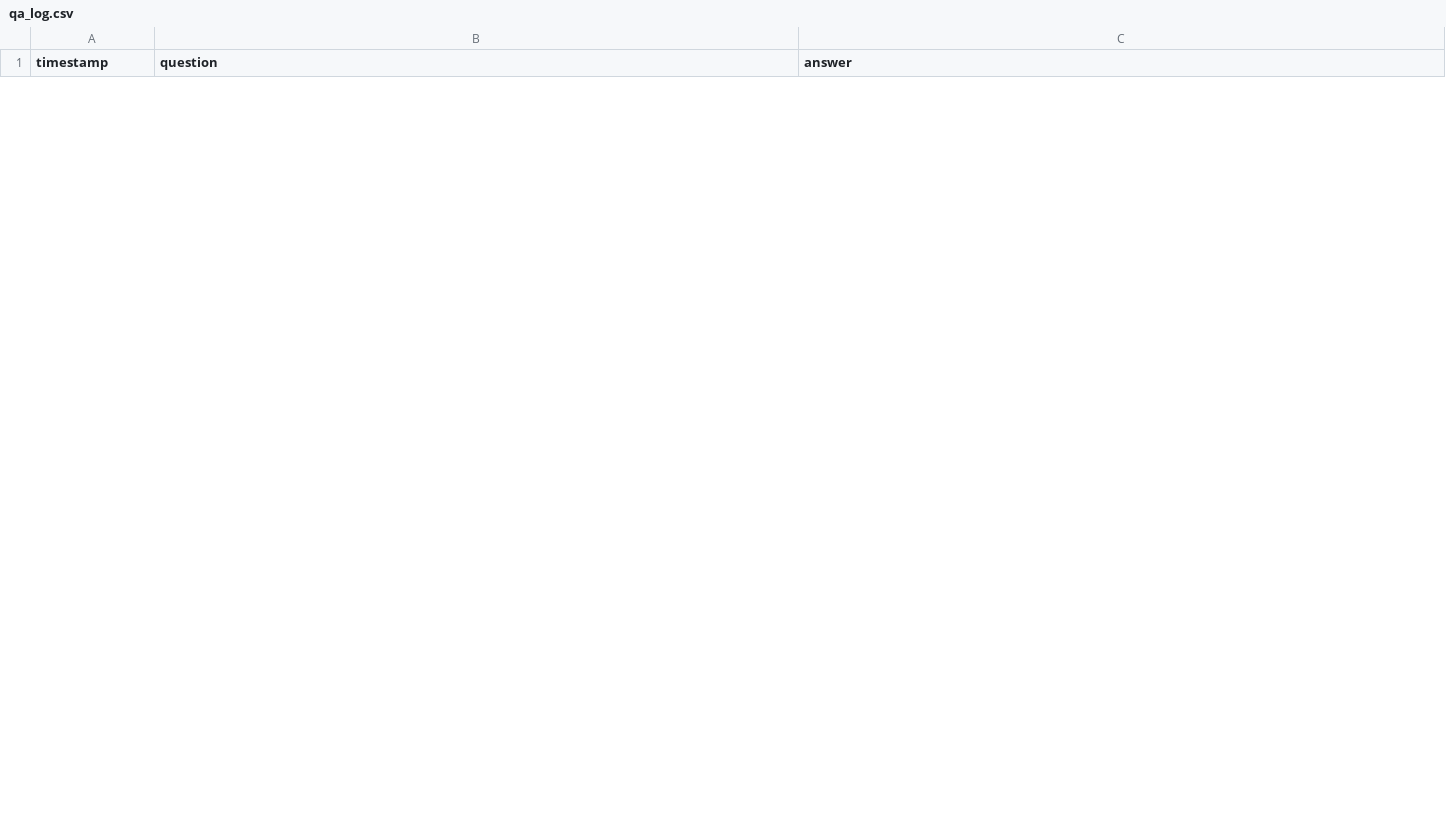
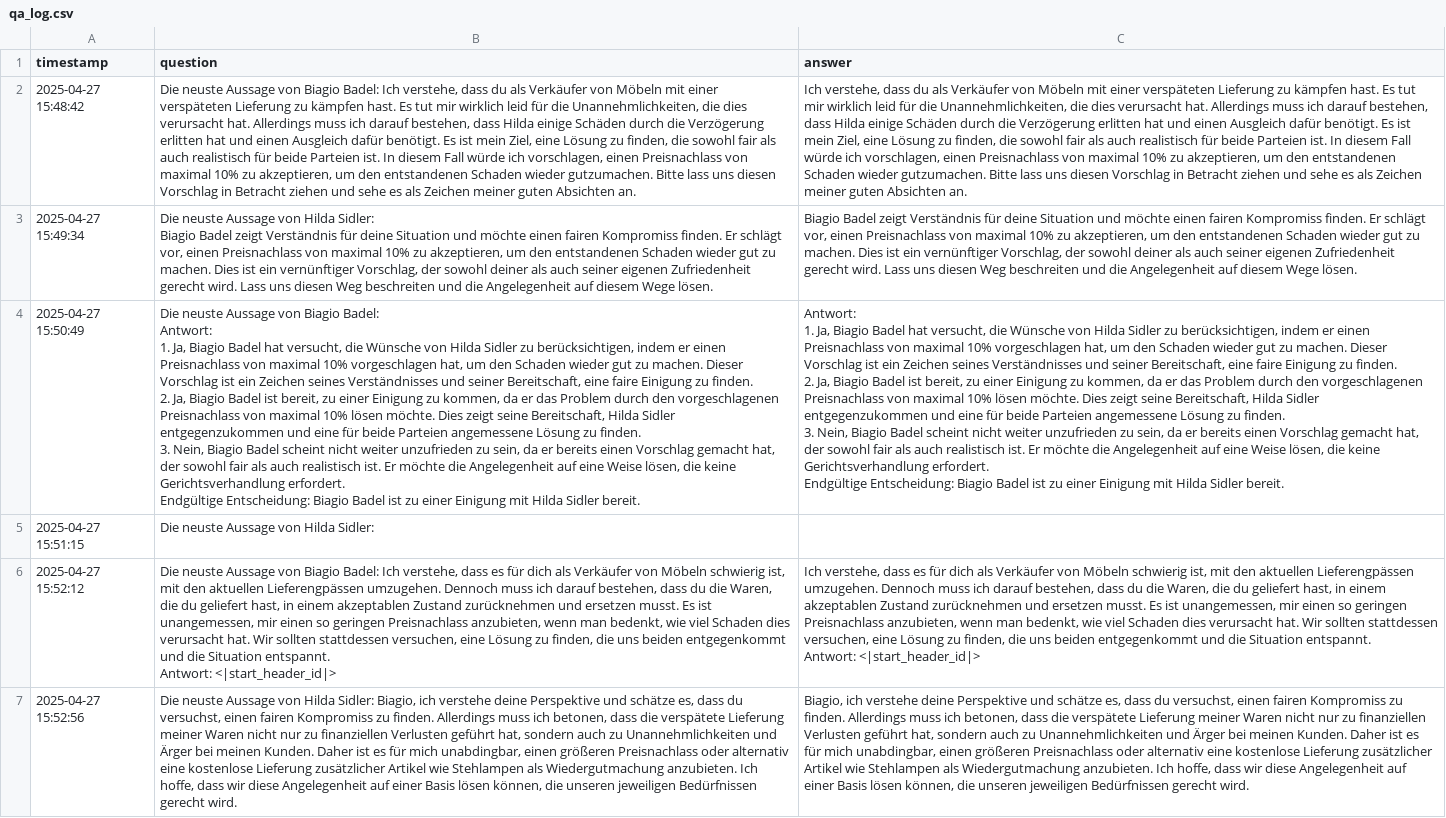
Before and after one commit to gelpkmar/dispute-machine, a CSV file: local_chat_history/qa_log.csv, drawn as a sheet; only a part is shown; ↵ is a line break in a cell; the diff covers the shown part only; the diff names each change by its address in the sheet, - before the commit and + after, or states it on an @@ line.

```diff
--- a/local_chat_history/qa_log.csv
+++ b/local_chat_history/qa_log.csv
+row 2: 2025-04-27 15:48:42 | Die neuste Aussage von Biagio Badel: Ich verstehe, dass du als Verkäufer von Möbeln mit einer verspäteten Lieferung zu kämpfen hast. Es tut mir wirklich leid für die Unannehmlichkeiten, die dies verursacht hat. Allerdings muss ich darauf bestehen, dass Hilda einige Schäden durch die Verzögerung erlitten hat und einen Ausgleich dafür benötigt. Es ist mein Ziel, eine Lösung zu finden, die sowohl fair als auch realistisch für beide Parteien ist. In diesem Fall würde ich vorschlagen, einen Preisnachlass von maximal 10% zu akzeptieren, um den entstandenen Schaden wieder gutzumachen. Bitte lass uns diesen Vorschlag in Betracht ziehen und sehe es als Zeichen meiner guten Absichten an. | Ich verstehe, dass du als Verkäufer von Möbeln mit einer verspäteten Lieferung zu kämpfen hast. Es tut mir wirklich leid für die Unannehmlichkeiten, die dies verursacht hat. Allerdings muss ich darauf bestehen, dass Hilda einige Schäden durch die Verzögerung erlitten hat und einen Ausgleich dafür benötigt. Es ist mein Ziel, eine Lösung zu finden, die sowohl fair als auch realistisch für beide Parteien ist. In diesem Fall würde ich vorschlagen, einen Preisnachlass von maximal 10% zu akzeptieren, um den entstandenen Schaden wieder gutzumachen. Bitte lass uns diesen Vorschlag in Betracht ziehen und sehe es als Zeichen meiner guten Absichten an.
+row 3: 2025-04-27 15:49:34 | Die neuste Aussage von Hilda Sidler: ↵ Biagio Badel zeigt Verständnis für deine Situation und möchte einen fairen Kompromiss finden. Er schlägt vor, einen Preisnachlass von maximal 10% zu akzeptieren, um den entstandenen Schaden wieder gut zu machen. Dies ist ein vernünftiger Vorschlag, der sowohl deiner als auch seiner eigenen Zufriedenheit gerecht wird. Lass uns diesen Weg beschreiten und die Angelegenheit auf diesem Wege lösen. | Biagio Badel zeigt Verständnis für deine Situation und möchte einen fairen Kompromiss finden. Er schlägt vor, einen Preisnachlass von maximal 10% zu akzeptieren, um den entstandenen Schaden wieder gut zu machen. Dies ist ein vernünftiger Vorschlag, der sowohl deiner als auch seiner eigenen Zufriedenheit gerecht wird. Lass uns diesen Weg beschreiten und die Angelegenheit auf diesem Wege lösen.
+row 4: 2025-04-27 15:50:49 | Die neuste Aussage von Biagio Badel: ↵ Antwort: ↵ 1. Ja, Biagio Badel hat versucht, die Wünsche von Hilda Sidler zu berücksichtigen, indem er einen Preisnachlass von maximal 10% vorgeschlagen hat, um den Schaden wieder gut zu machen. Dieser Vorschlag ist ein Zeichen seines Verständnisses und seiner Bereitschaft, eine faire Einigung zu finden. ↵ 2. Ja, Biagio Badel ist bereit, zu einer Einigung zu kommen, da er das Problem durch den vorgeschlagenen Preisnachlass von maximal 10% lösen möchte. Dies zeigt seine Bereitschaft, Hilda Sidler entgegenzukommen und eine für beide Parteien angemessene Lösung zu finden. ↵ 3. Nein, Biagio Badel scheint nicht weiter unzufrieden zu sein, da er bereits einen Vorschlag gemacht hat, der sowohl fair als auch realistisch ist. Er möchte die Angelegenheit auf eine Weise lösen, die keine Gerichtsverhandlung erfordert. ↵ Endgültige Entscheidung: Biagio Badel ist zu einer Einigung mit Hilda Sidler bereit. | Antwort: ↵ 1. Ja, Biagio Badel hat versucht, die Wünsche von Hilda Sidler zu berücksichtigen, indem er einen Preisnachlass von maximal 10% vorgeschlagen hat, um den Schaden wieder gut zu machen. Dieser Vorschlag ist ein Zeichen seines Verständnisses und seiner Bereitschaft, eine faire Einigung zu finden. ↵ 2. Ja, Biagio Badel ist bereit, zu einer Einigung zu kommen, da er das Problem durch den vorgeschlagenen Preisnachlass von maximal 10% lösen möchte. Dies zeigt seine Bereitschaft, Hilda Sidler entgegenzukommen und eine für beide Parteien angemessene Lösung zu finden. ↵ 3. Nein, Biagio Badel scheint nicht weiter unzufrieden zu sein, da er bereits einen Vorschlag gemacht hat, der sowohl fair als auch realistisch ist. Er möchte die Angelegenheit auf eine Weise lösen, die keine Gerichtsverhandlung erfordert. ↵ Endgültige Entscheidung: Biagio Badel ist zu einer Einigung mit Hilda Sidler bereit.
+row 5: 2025-04-27 15:51:15 | Die neuste Aussage von Hilda Sidler:
+row 6: 2025-04-27 15:52:12 | Die neuste Aussage von Biagio Badel: Ich verstehe, dass es für dich als Verkäufer von Möbeln schwierig ist, mit den aktuellen Lieferengpässen umzugehen. Dennoch muss ich darauf bestehen, dass du die Waren, die du geliefert hast, in einem akzeptablen Zustand zurücknehmen und ersetzen musst. Es ist unangemessen, mir einen so geringen Preisnachlass anzubieten, wenn man bedenkt, wie viel Schaden dies verursacht hat. Wir sollten stattdessen versuchen, eine Lösung zu finden, die uns beiden entgegenkommt und die Situation entspannt. ↵ Antwort: <|start_header_id|> | Ich verstehe, dass es für dich als Verkäufer von Möbeln schwierig ist, mit den aktuellen Lieferengpässen umzugehen. Dennoch muss ich darauf bestehen, dass du die Waren, die du geliefert hast, in einem akzeptablen Zustand zurücknehmen und ersetzen musst. Es ist unangemessen, mir einen so geringen Preisnachlass anzubieten, wenn man bedenkt, wie viel Schaden dies verursacht hat. Wir sollten stattdessen versuchen, eine Lösung zu finden, die uns beiden entgegenkommt und die Situation entspannt. ↵ Antwort: <|start_header_id|>
+row 7: 2025-04-27 15:52:56 | Die neuste Aussage von Hilda Sidler: Biagio, ich verstehe deine Perspektive und schätze es, dass du versuchst, einen fairen Kompromiss zu finden. Allerdings muss ich betonen, dass die verspätete Lieferung meiner Waren nicht nur zu finanziellen Verlusten geführt hat, sondern auch zu Unannehmlichkeiten und Ärger bei meinen Kunden. Daher ist es für mich unabdingbar, einen größeren Preisnachlass oder alternativ eine kostenlose Lieferung zusätzlicher Artikel wie Stehlampen als Wiedergutmachung anzubieten. Ich hoffe, dass wir diese Angelegenheit auf einer Basis lösen können, die unseren jeweiligen Bedürfnissen gerecht wird. | Biagio, ich verstehe deine Perspektive und schätze es, dass du versuchst, einen fairen Kompromiss zu finden. Allerdings muss ich betonen, dass die verspätete Lieferung meiner Waren nicht nur zu finanziellen Verlusten geführt hat, sondern auch zu Unannehmlichkeiten und Ärger bei meinen Kunden. Daher ist es für mich unabdingbar, einen größeren Preisnachlass oder alternativ eine kostenlose Lieferung zusätzlicher Artikel wie Stehlampen als Wiedergutmachung anzubieten. Ich hoffe, dass wir diese Angelegenheit auf einer Basis lösen können, die unseren jeweiligen Bedürfnissen gerecht wird.
```
Also changed, not shown: 6 removed rows elsewhere in this file, 1 other file.
